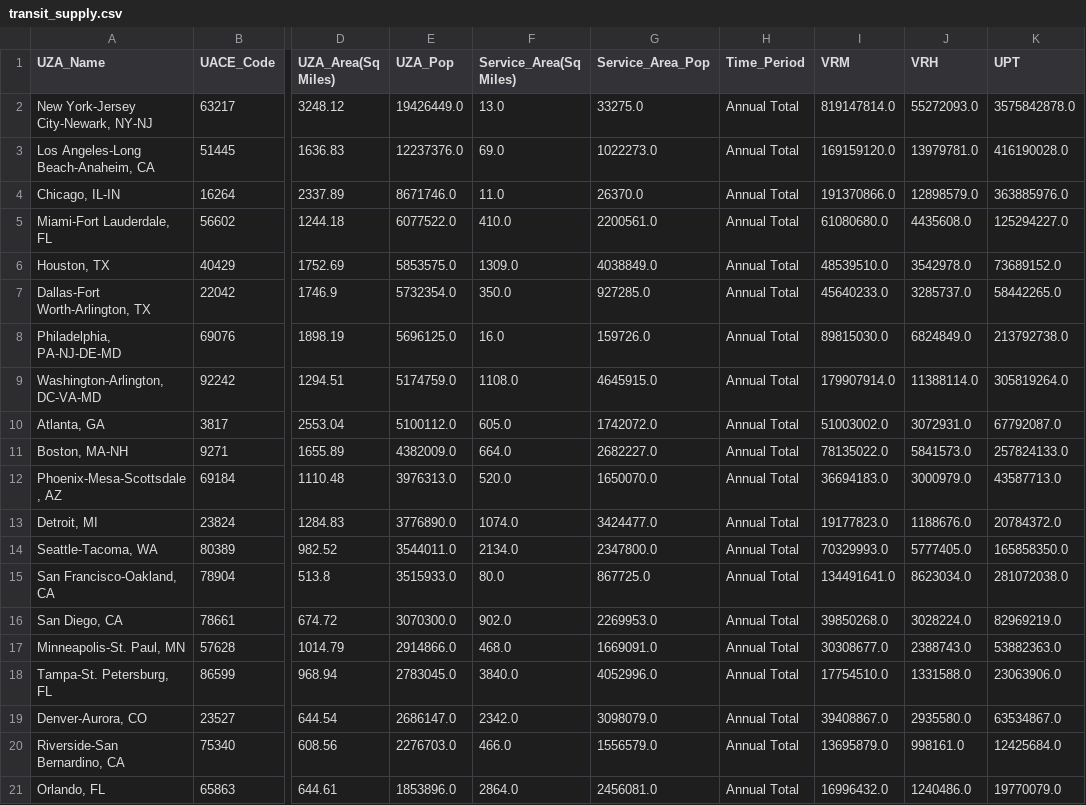
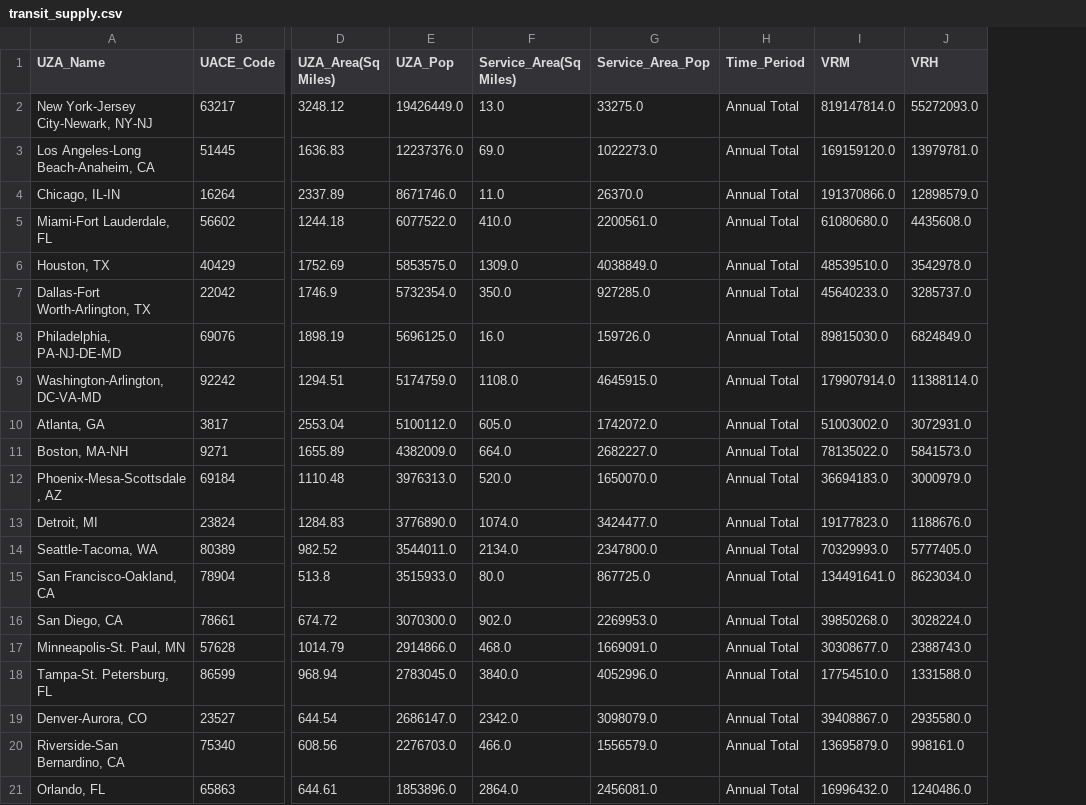
Before and after one commit to chrlskiet1205/Winter-2025-Transportation-Project, a CSV file: data/cleaned-unmerged/transit_supply.csv, drawn as a sheet; only a part is shown, gaps mark what is left out; the diff names each change by its address in the sheet, - before the commit and + after, or states it on an @@ line.

Commit message:
Updated transit supply csv files in data/cleaned-unmerged

```diff
--- a/data/cleaned-unmerged/transit_supply.csv
+++ b/data/cleaned-unmerged/transit_supply.csv
-column K (UPT), rows 2-21: 3575842878.0 | 416190028.0 | 363885976.0 | 125294227.0 | 73689152.0 | 58442265.0 | 213792738.0 | 305819264.0 | 67792087.0 | 257824133.0 | 43587713.0 | 20784372.0 | 165858350.0 | 281072038.0 | 82969219.0 | 53882363.0 | 23063906.0 | 63534867.0 | 12425684.0 | 19770079.0
```
Also changed, not shown: 1 other file.
